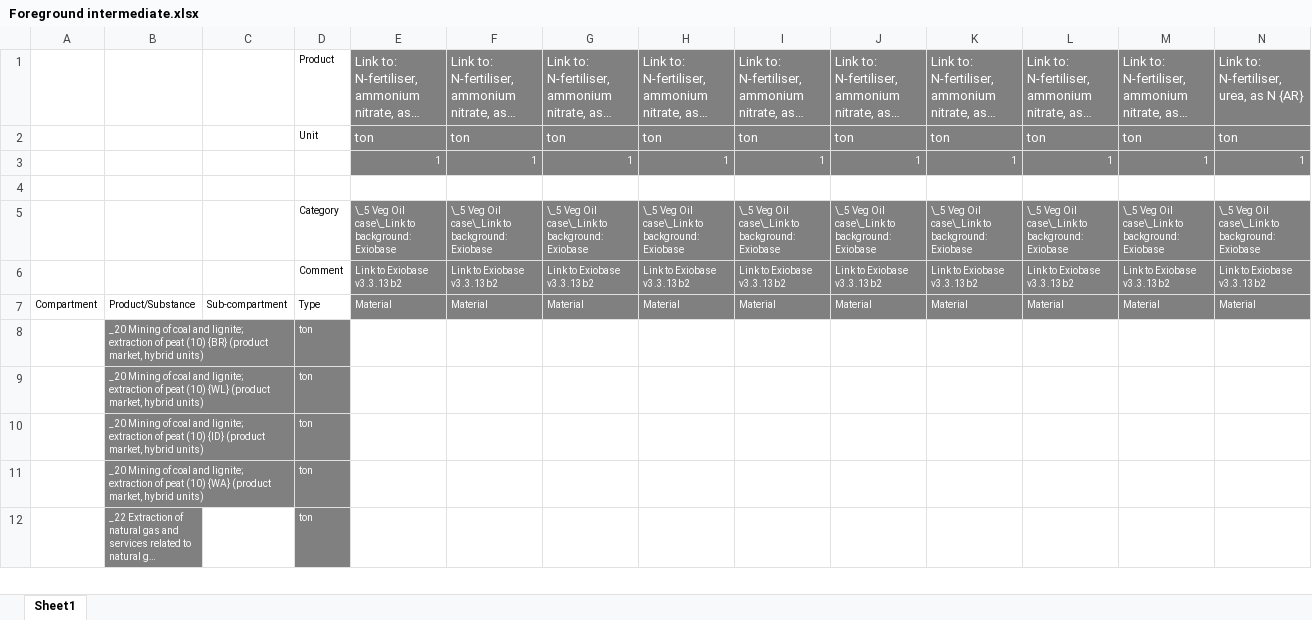
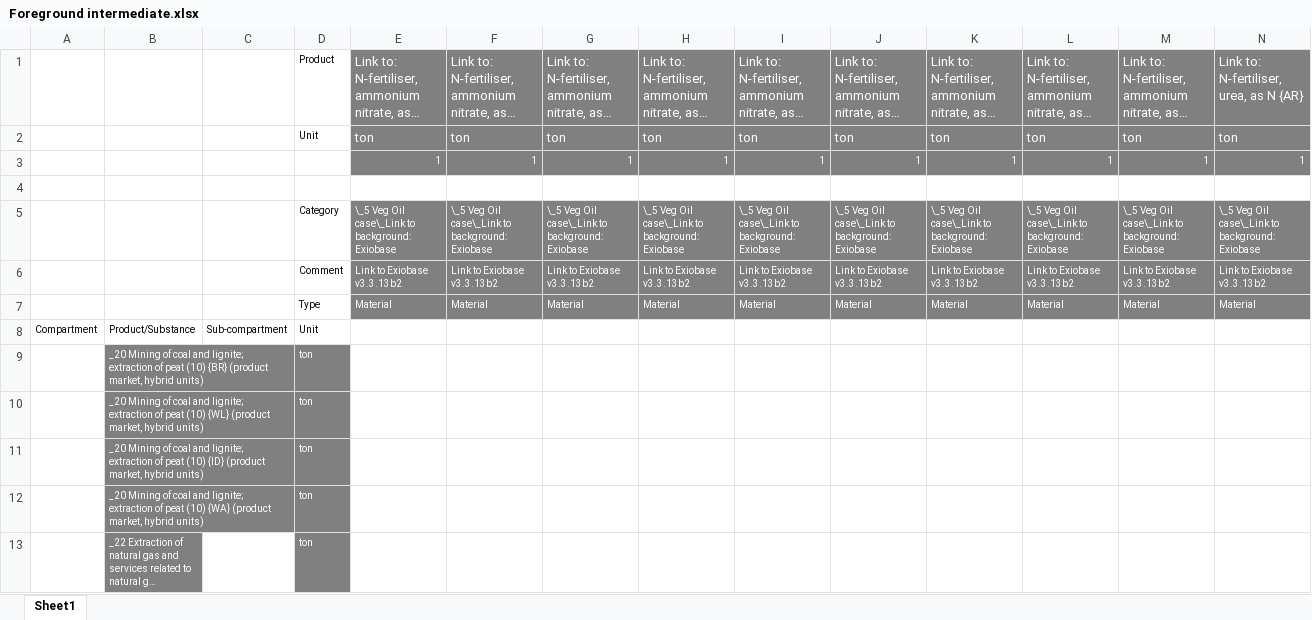
Before and after one commit to cmutel/regionalized-lca-examples, an Excel workbook: exiobase-oil-crops/data/Foreground intermediate.xlsx, sheet Sheet1, drawn as a sheet; only a part is shown; long unchanged cells end in …; values as stored, in another font and other column widths than the file's, no borders; rows hold the shown columns only; the diff names each change by its address in the sheet, - before the commit and + after, or states it on an @@ line.

Commit message:
fix foreground inventory import

```diff
--- a/exiobase-oil-crops/data/Foreground intermediate.xlsx (sheet Sheet1)
+++ b/exiobase-oil-crops/data/Foreground intermediate.xlsx (sheet Sheet1)
-A7: Compartment
+A7: (empty)
-B7: Product/Substance
+B7: (empty)
-C7: Sub-compartment
+C7: (empty)
+row 8: Compartment | Product/Substance | Sub-compartment | Unit
```
Also changed, not shown: exiobase-oil-crops/data/Foreground direct.xlsx, 1 other file.
